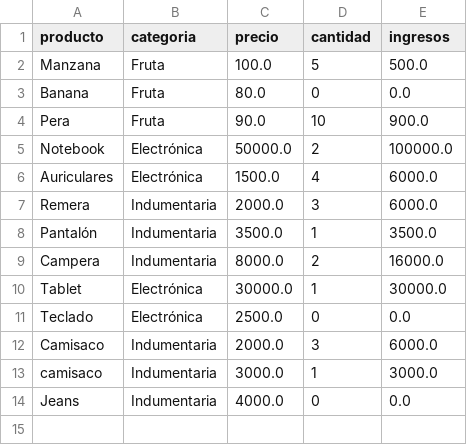
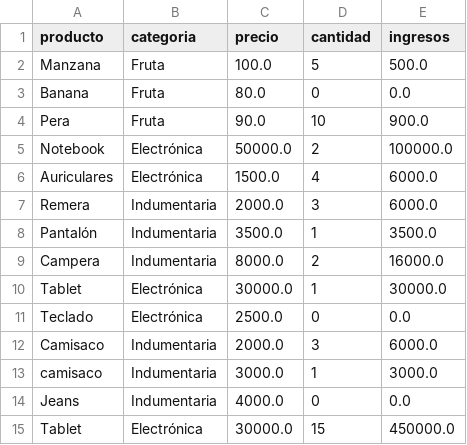
Before and after one commit to MLopezCastro/Data-Engineering-Bootcamp, a CSV file: Week2/Ejercicio/outputs/ventas_home_limpio.csv, drawn as a sheet; the diff names each change by its address in the sheet, - before the commit and + after, or states it on an @@ line.

```diff
--- a/Week2/Ejercicio/outputs/ventas_home_limpio.csv
+++ b/Week2/Ejercicio/outputs/ventas_home_limpio.csv
+row 15: Tablet | Electrónica | 30000.0 | 15 | 450000.0
```
Also changed, not shown: Week2/Ejercicio/data/ventas_home.csv, 4 other files.
